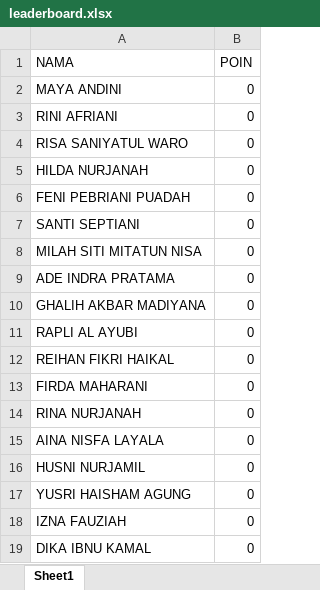
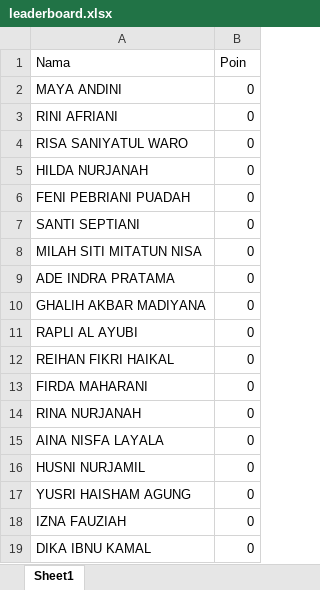
Before and after one commit to rulizzu/leaderboard-kelas-XII-A, an Excel workbook: leaderboard.xlsx, sheet Sheet1, drawn as a sheet; values as stored, in another font and other column widths than the file's, no borders; removed rows and columns are numbered as before the commit, all else as after; the diff names each change by its address in the sheet, - before the commit and + after, or states it on an @@ line.

Commit message:
Add files via upload

```diff
--- a/leaderboard.xlsx (sheet Sheet1)
+++ b/leaderboard.xlsx (sheet Sheet1)
-row 1: NAMA | POIN
+row 1: Nama | Poin
```
